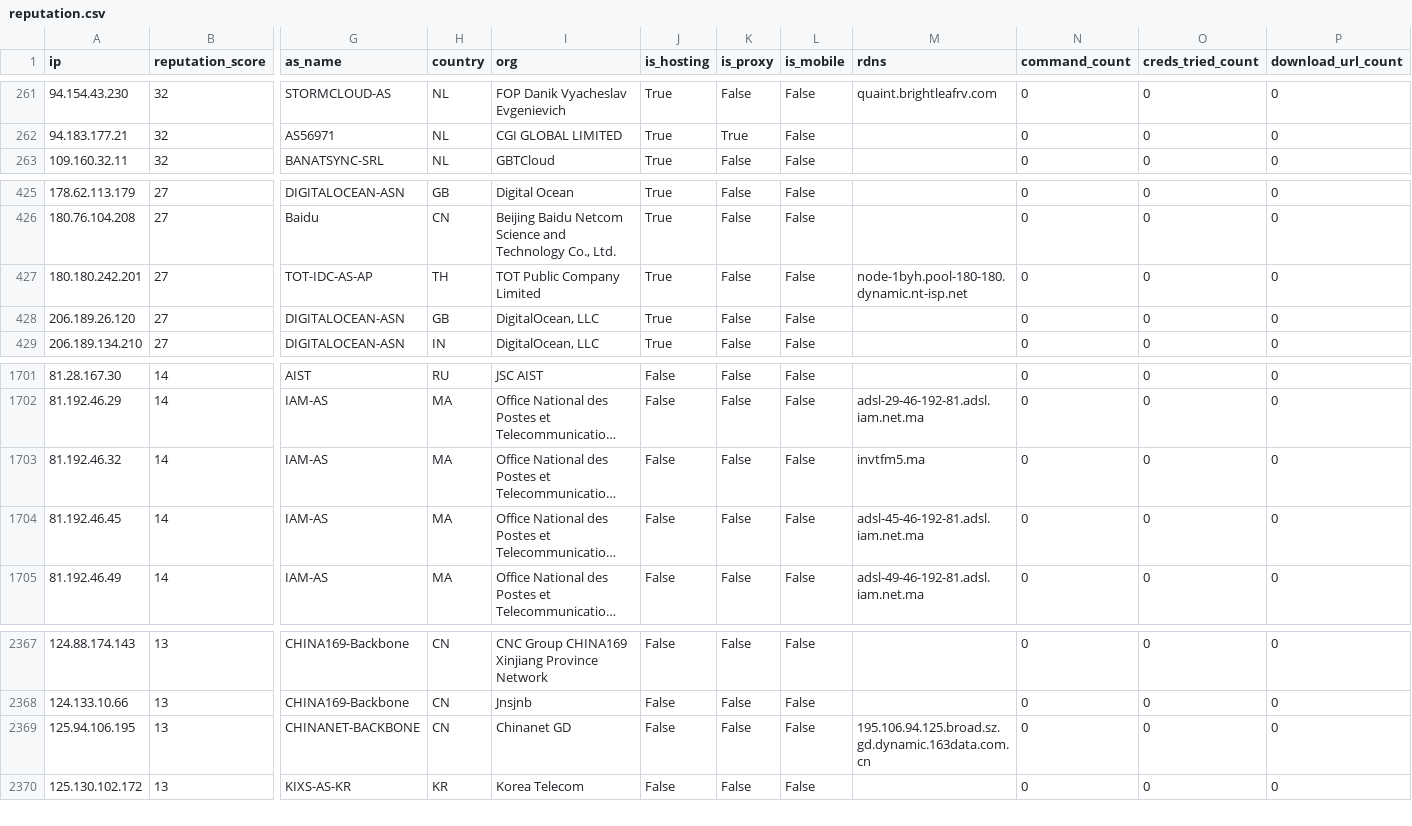
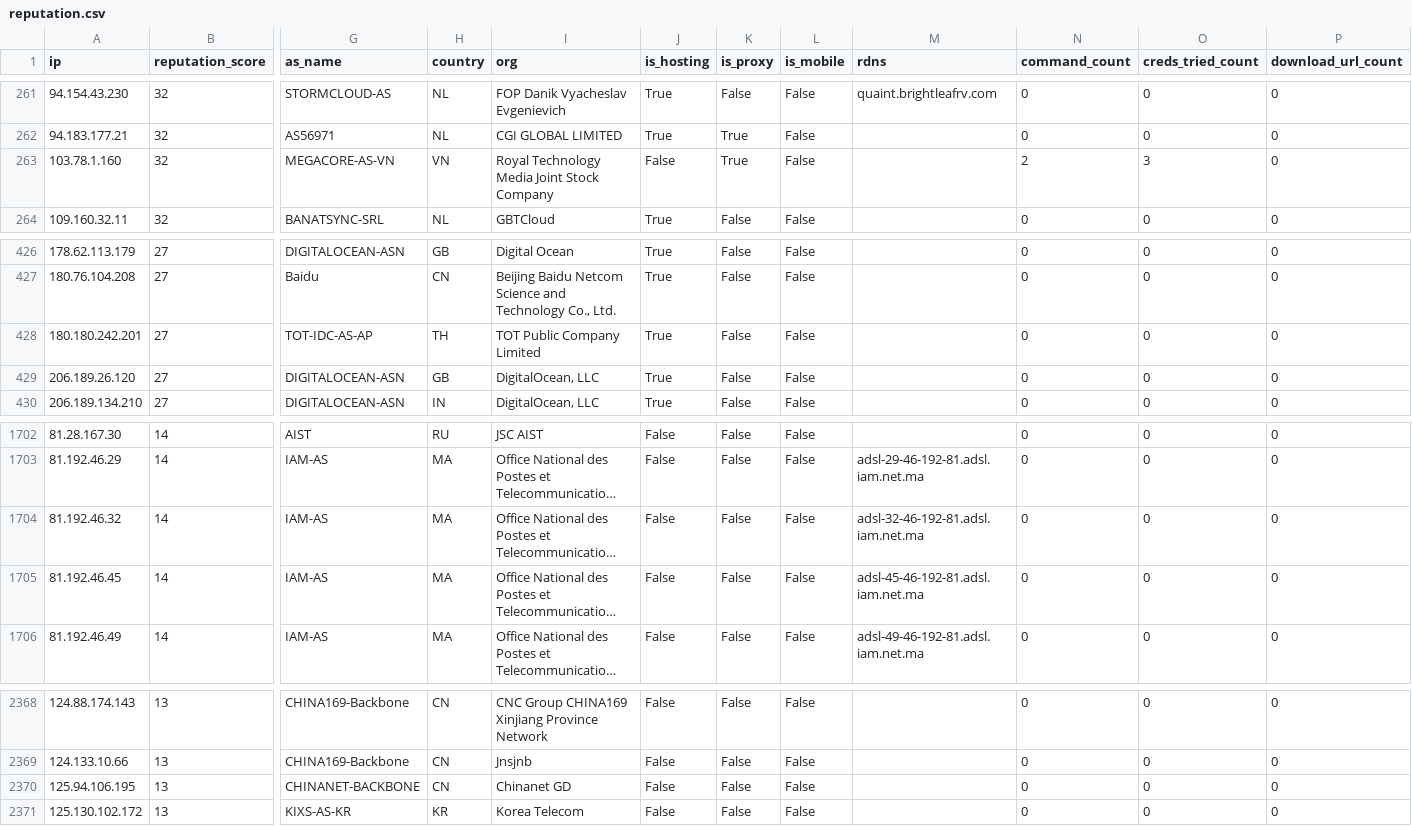
Before and after one commit to AndrewGoloida/threat-ledger, a CSV file: reputation.csv, drawn as a sheet; only a part is shown, gaps mark what is left out; long unchanged cells end in …; addresses are those after the commit; rows hold the shown columns only; the diff names each change by its address in the sheet, - before the commit and + after, or states it on an @@ line.

```diff
--- a/reputation.csv
+++ b/reputation.csv
+row 263: 103.78.1.160 | 32 | MEGACORE-AS-VN | VN | Royal Technology Media Joint Stock Company | False | True | False |  | 2 | 3 | 0
-M428 (rdns): node-1byh.pool-180-180.dynamic.nt-isp.net
+M428 (rdns): (empty)
-M1704 (rdns): invtfm5.ma
+M1704 (rdns): adsl-32-46-192-81.adsl.iam.net.ma
-M2370 (rdns): 195.106.94.125.broad.sz.gd.dynamic.163data.com.cn
+M2370 (rdns): (empty)
```
Also changed, not shown: 3 other files.
